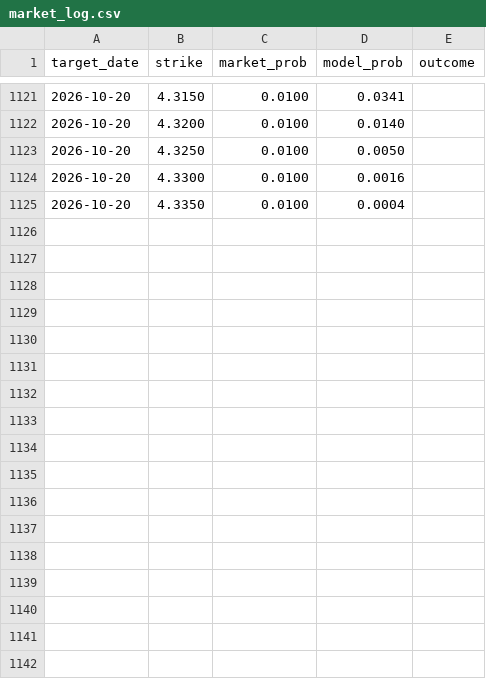
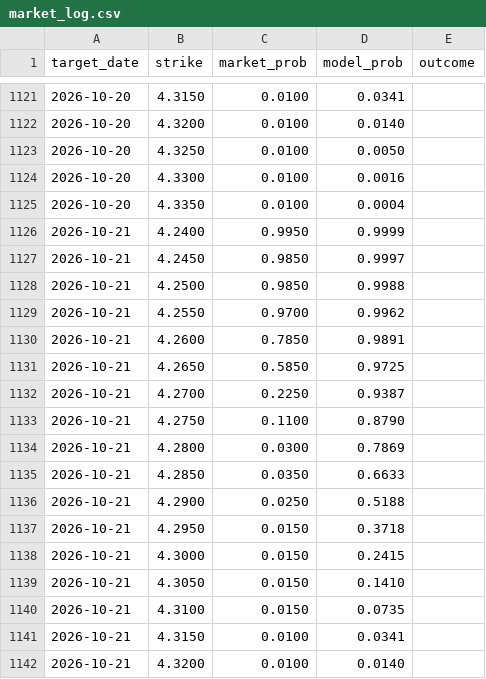
Before and after one commit to testycoyote-ops/Gas-forecast, a CSV file: market_log.csv, drawn as a sheet; only a part is shown, gaps mark what is left out.

```diff
--- a/market_log.csv
+++ b/market_log.csv
@@ -1125 +1125,18 @@ target_date,strike,market_prob,model_prob,outcome
 2026-10-20,4.3350,0.0100,0.0004,
+2026-10-21,4.2400,0.9950,0.9999,
+2026-10-21,4.2450,0.9850,0.9997,
+2026-10-21,4.2500,0.9850,0.9988,
+2026-10-21,4.2550,0.9700,0.9962,
+2026-10-21,4.2600,0.7850,0.9891,
+2026-10-21,4.2650,0.5850,0.9725,
+2026-10-21,4.2700,0.2250,0.9387,
+2026-10-21,4.2750,0.1100,0.8790,
+2026-10-21,4.2800,0.0300,0.7869,
+2026-10-21,4.2850,0.0350,0.6633,
+2026-10-21,4.2900,0.0250,0.5188,
+2026-10-21,4.2950,0.0150,0.3718,
+2026-10-21,4.3000,0.0150,0.2415,
+2026-10-21,4.3050,0.0150,0.1410,
+2026-10-21,4.3100,0.0150,0.0735,
+2026-10-21,4.3150,0.0100,0.0341,
+2026-10-21,4.3200,0.0100,0.0140,
```
Also changed, not shown: 2 other files.
